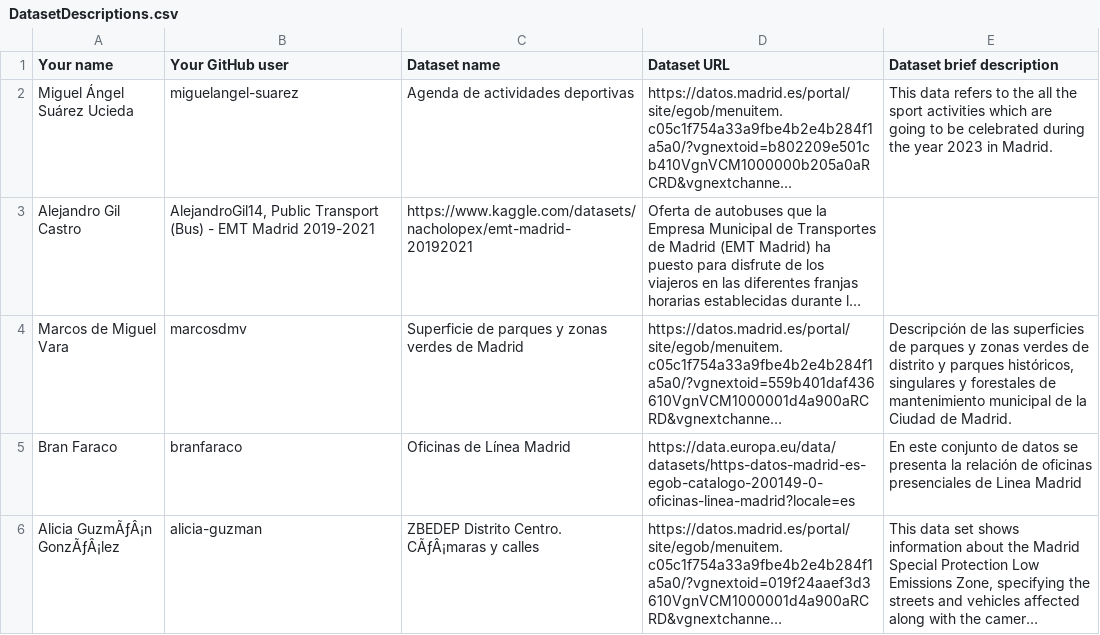
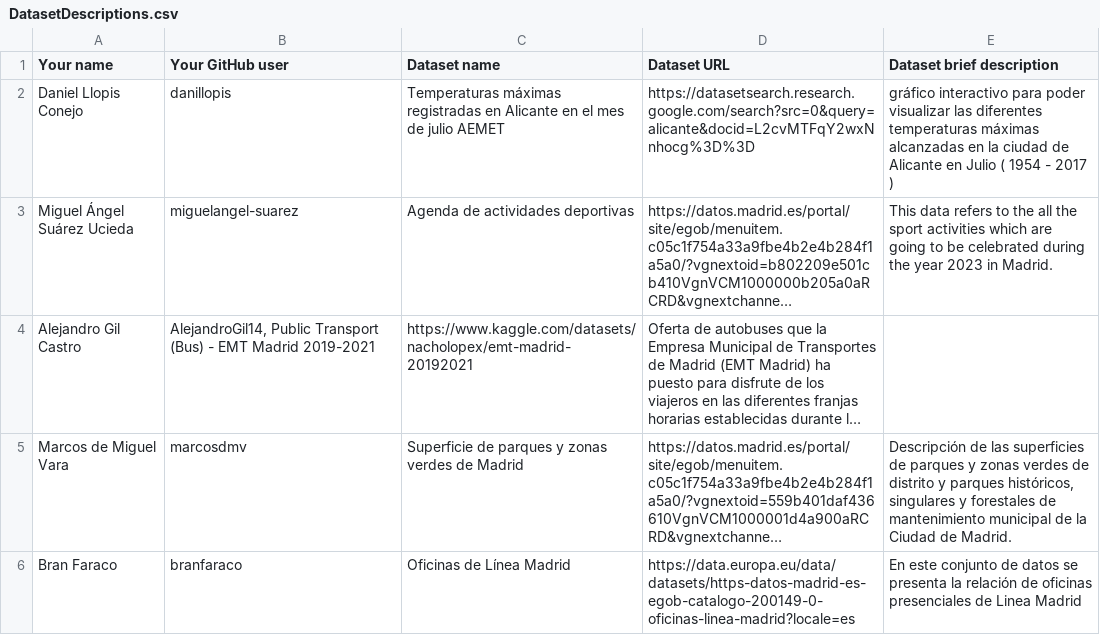
Before and after one commit to miguelangel-suarez/Curso2023-2024-DataScience, a CSV file: Assignment1/DatasetDescriptions.csv, drawn as a sheet; only a part is shown; the shorter side is filled out with more unchanged rows; long unchanged cells end in …; the diff names each change by its address in the sheet, - before the commit and + after, or states it on an @@ line.

Commit message:
new commit

```diff
--- a/Assignment1/DatasetDescriptions.csv
+++ b/Assignment1/DatasetDescriptions.csv
+row 2: Daniel Llopis Conejo | danillopis | Temperaturas máximas registradas en Alicante en el mes de julio AEMET | https://datasetsearch.research.google.com/search?src=0&query=alicante&docid=L2cvMTFqY2wxNnhocg%3D%3D | gráfico interactivo para poder visualizar las diferentes temperaturas máximas alcanzadas en la ciudad de Alicante en Julio ( 1954 - 2017 )
```
